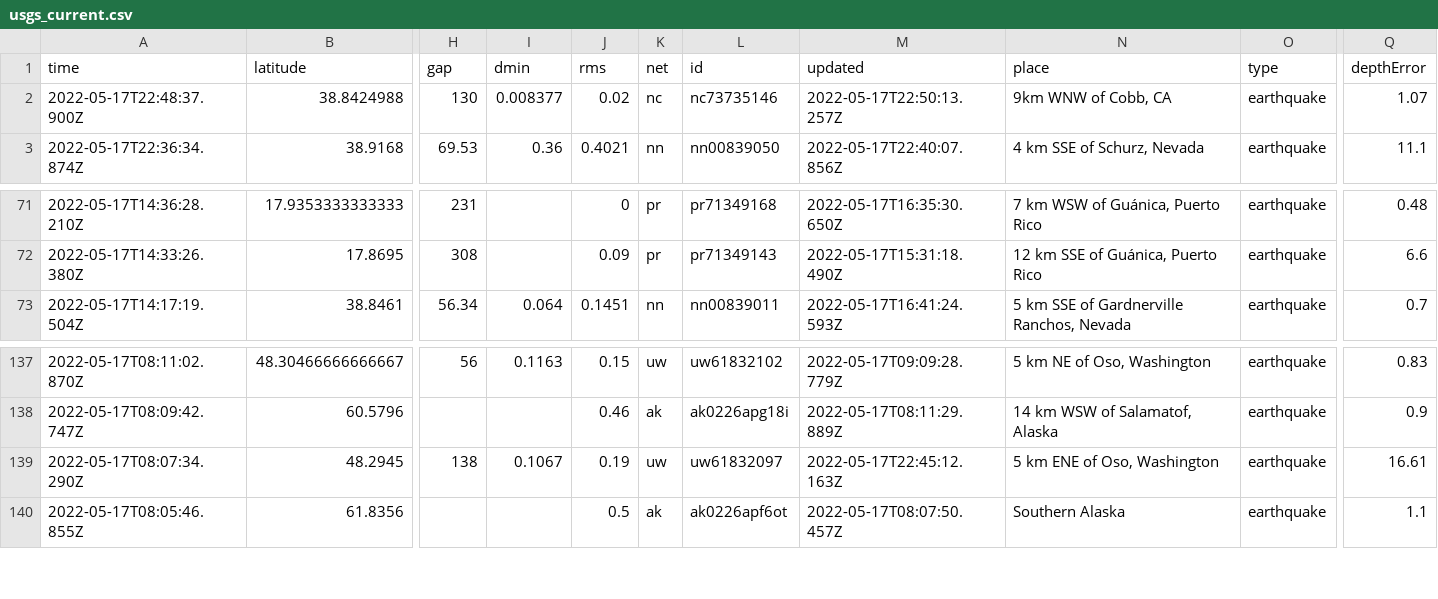
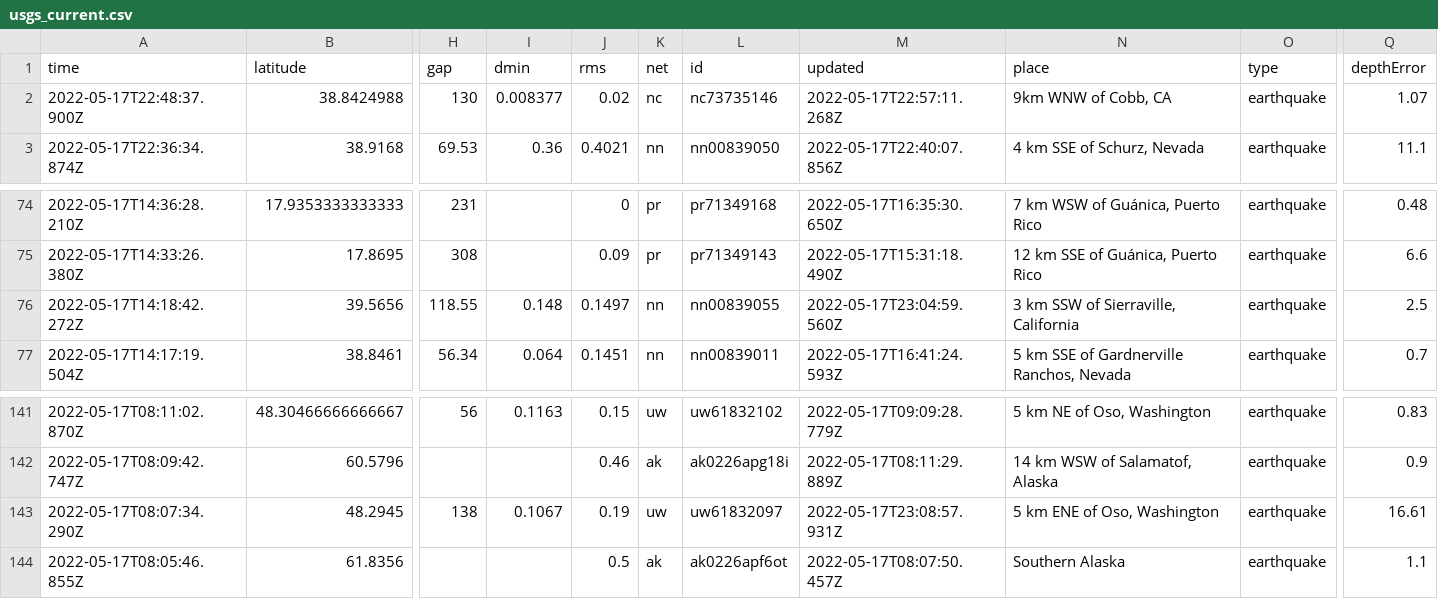
Before and after one commit to kmadden71/my-data-robot, a CSV file: usgs_current.csv, drawn as a sheet; only a part is shown, gaps mark what is left out; addresses are those after the commit; rows hold the shown columns only; the diff covers the shown part only; the diff names each change by its address in the sheet, - before the commit and + after, or states it on an @@ line.

```diff
--- a/usgs_current.csv
+++ b/usgs_current.csv
-M2 (updated): 2022-05-17T22:50:13.257Z
+M2 (updated): 2022-05-17T22:57:11.268Z
+row 76: 2022-05-17T14:18:42.272Z | 39.5656 | 118.55 | 0.148 | 0.1497 | nn | nn00839055 | 2022-05-17T23:04:59.560Z | 3 km SSW of Sierraville, California | earthquake | 2.5
-M143 (updated): 2022-05-17T22:45:12.163Z
+M143 (updated): 2022-05-17T23:08:57.931Z
```
Also changed, not shown: 4 added rows, 2 removed rows and 11 edited cells elsewhere in this file.
